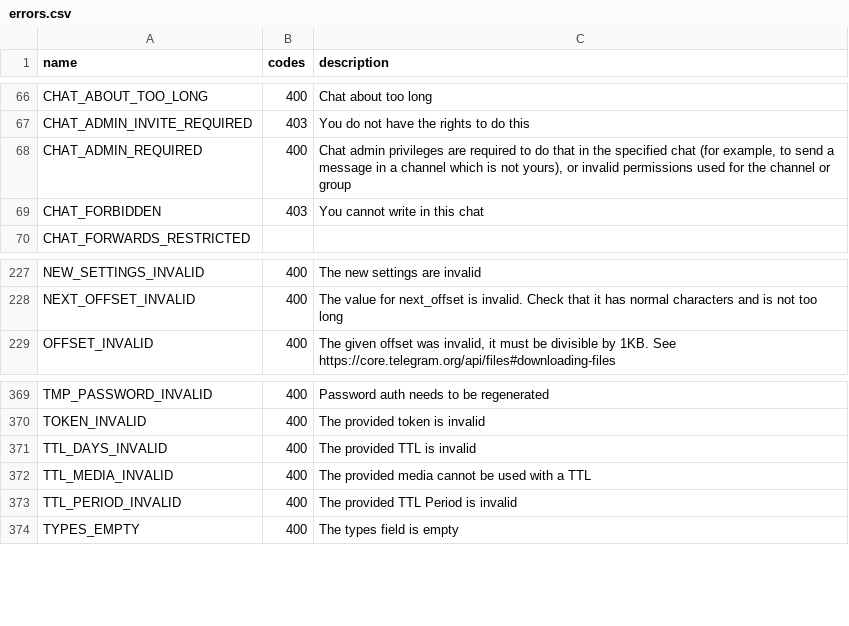
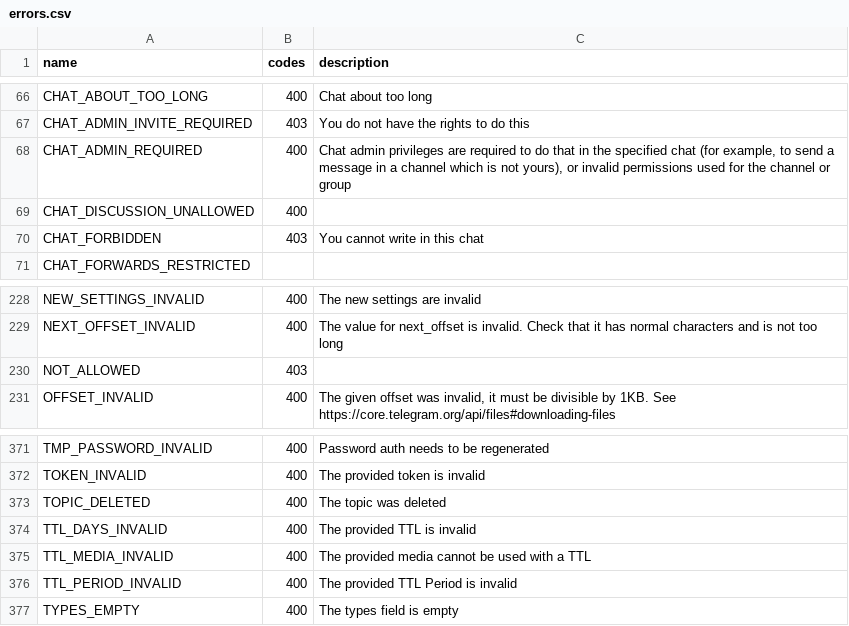
Before and after one commit to TelegramPlayGround/Telethon, a CSV file: telethon_generator/data/errors.csv, drawn as a sheet; only a part is shown, gaps mark what is left out; the diff names each change by its address in the sheet, - before the commit and + after, or states it on an @@ line.

Commit message:
add new known errors

```diff
--- a/telethon_generator/data/errors.csv
+++ b/telethon_generator/data/errors.csv
+row 69: CHAT_DISCUSSION_UNALLOWED | 400
+row 230: NOT_ALLOWED | 403
+row 373: TOPIC_DELETED | 400 | The topic was deleted
```
Also changed, not shown: telethon_generator/data/methods.csv.
